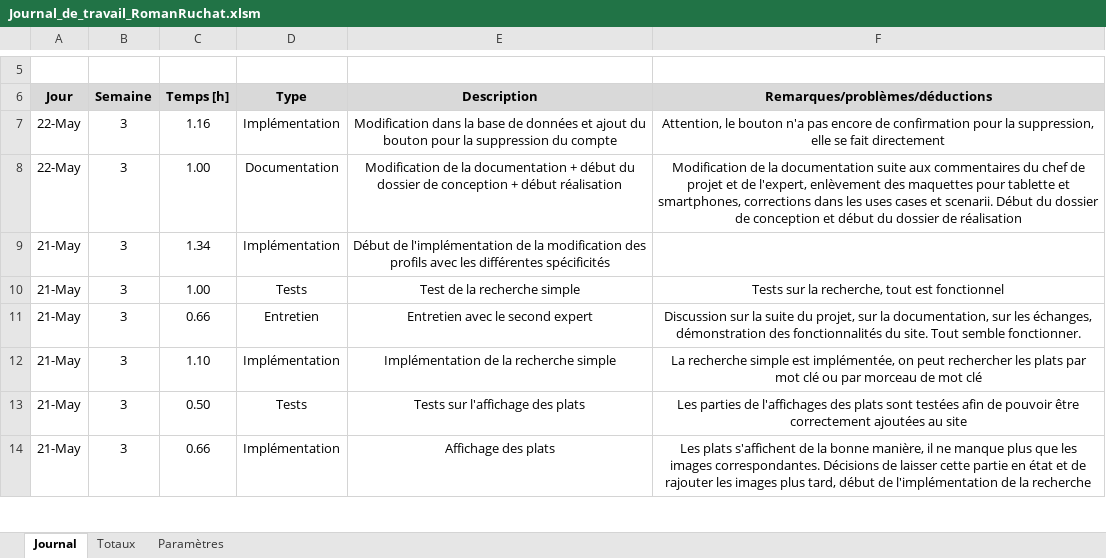
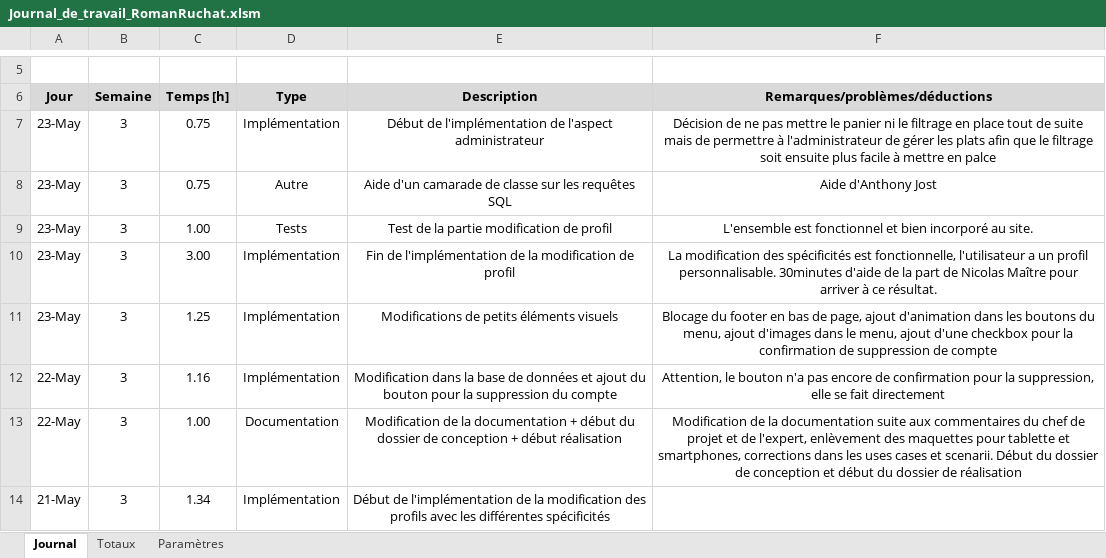
Before and after one commit to romanruchat/TPI, an Excel workbook: Documentation/Journal de travail/Journal_de_travail_RomanRuchat.xlsm, sheet Journal, drawn as a sheet; only a part is shown, gaps mark what is left out; the shorter side is filled out with more unchanged rows; values as stored, in another font and other column widths than the file's, no borders; charts and pictures not drawn; the diff names each change by its address in the sheet, - before the commit and + after, or states it on an @@ line.

Commit message:
commit avec la modificaiton de profil fonctionnelle, d'autres petits éléments visuels ont été modifier

```diff
--- a/Documentation/Journal de travail/Journal_de_travail_RomanRuchat.xlsm (sheet Journal)
+++ b/Documentation/Journal de travail/Journal_de_travail_RomanRuchat.xlsm (sheet Journal)
+row 7: 23-May | 3 | 0.75 | Implémentation | Début de l'implémentation de l'aspect administrateur | Décision de ne pas mettre le panier ni le filtrage en place tout de suite mais de permettre à l'administrateur de gérer les plats afin que le filtrage soit ensuite plus facile à mettre en palce
+row 8: 23-May | 3 | 0.75 | Autre | Aide d'un camarade de classe sur les requêtes SQL | Aide d'Anthony Jost
+row 9: 23-May | 3 | 1.00 | Tests | Test de la partie modification de profil | L'ensemble est fonctionnel et bien incorporé au site.
+row 10: 23-May | 3 | 3.00 | Implémentation | Fin de l'implémentation de la modification de profil | La modification des spécificités est fonctionnelle, l'utilisateur a un profil personnalisable. 30minutes d'aide de la part de Nicolas Maître pour arriver à ce résultat.
+row 11: 23-May | 3 | 1.25 | Implémentation | Modifications de petits éléments visuels | Blocage du footer en bas de page, ajout d'animation dans les boutons du menu, ajout d'images dans le menu, ajout d'une checkbox pour la confirmation de suppression de compte
```
Also changed, not shown: 50 other files.
